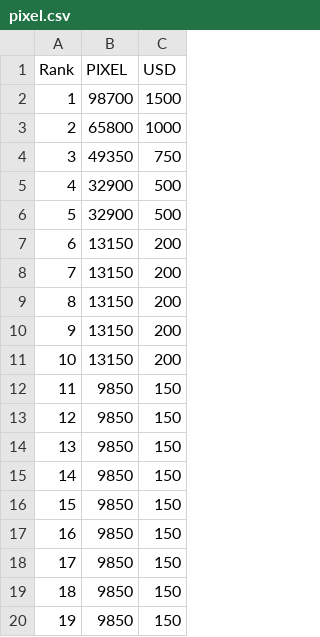
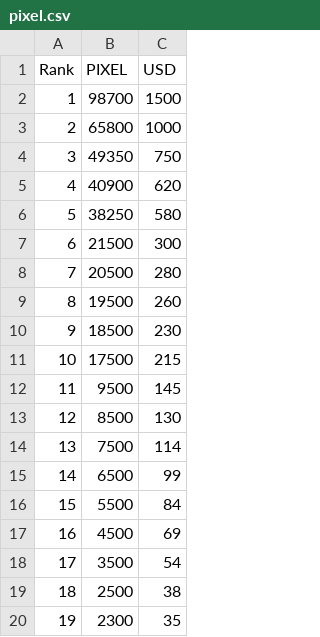
Before and after one commit to a-bormotov/tg_pixel, a CSV file: pixel.csv, drawn as a sheet; only a part is shown; the diff covers the shown part only.

Commit message:
Update pixel.csv

```diff
--- a/pixel.csv
+++ b/pixel.csv
@@ -4,17 +4,17 @@ Rank,PIXEL,USD
 3,49350,750
-4,32900,500
-5,32900,500
-6,13150,200
-7,13150,200
-8,13150,200
-9,13150,200
-10,13150,200
-11,9850,150
-12,9850,150
-13,9850,150
-14,9850,150
-15,9850,150
-16,9850,150
-17,9850,150
-18,9850,150
-19,9850,150
+4,40900,620
+5,38250,580
+6,21500,300
+7,20500,280
+8,19500,260
+9,18500,230
+10,17500,215
+11,9500,145
+12,8500,130
+13,7500,114
+14,6500,99
+15,5500,84
+16,4500,69
+17,3500,54
+18,2500,38
+19,2300,35
```
Also changed, not shown: 2 edited cells elsewhere in this file.
